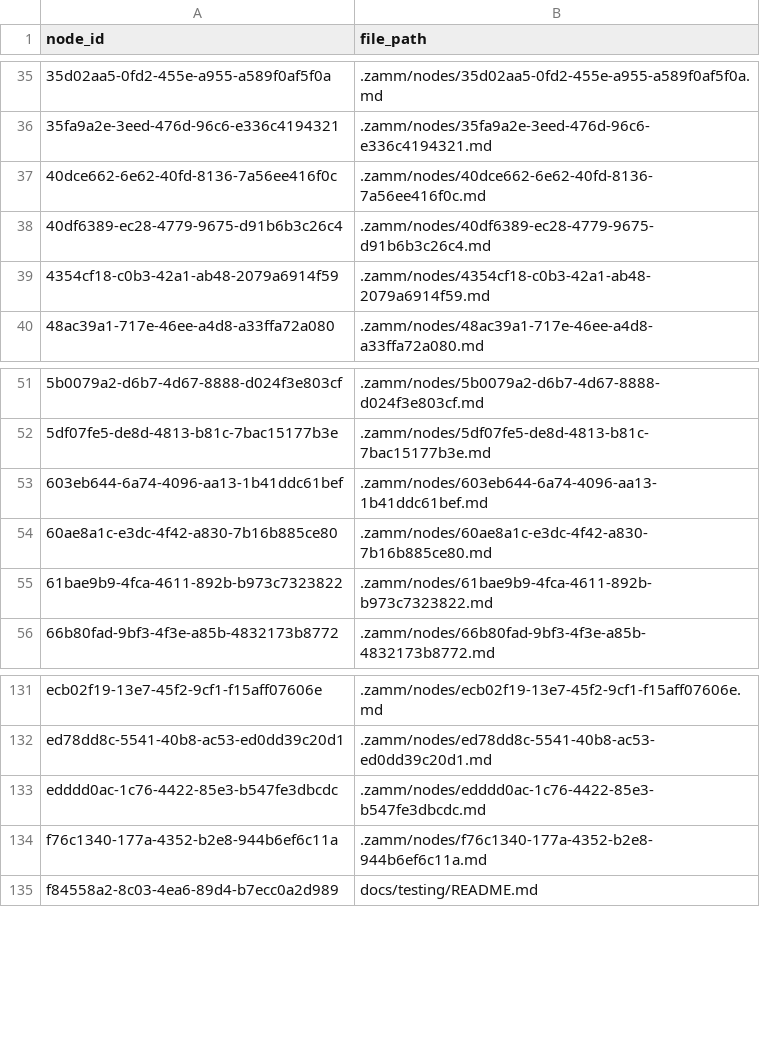
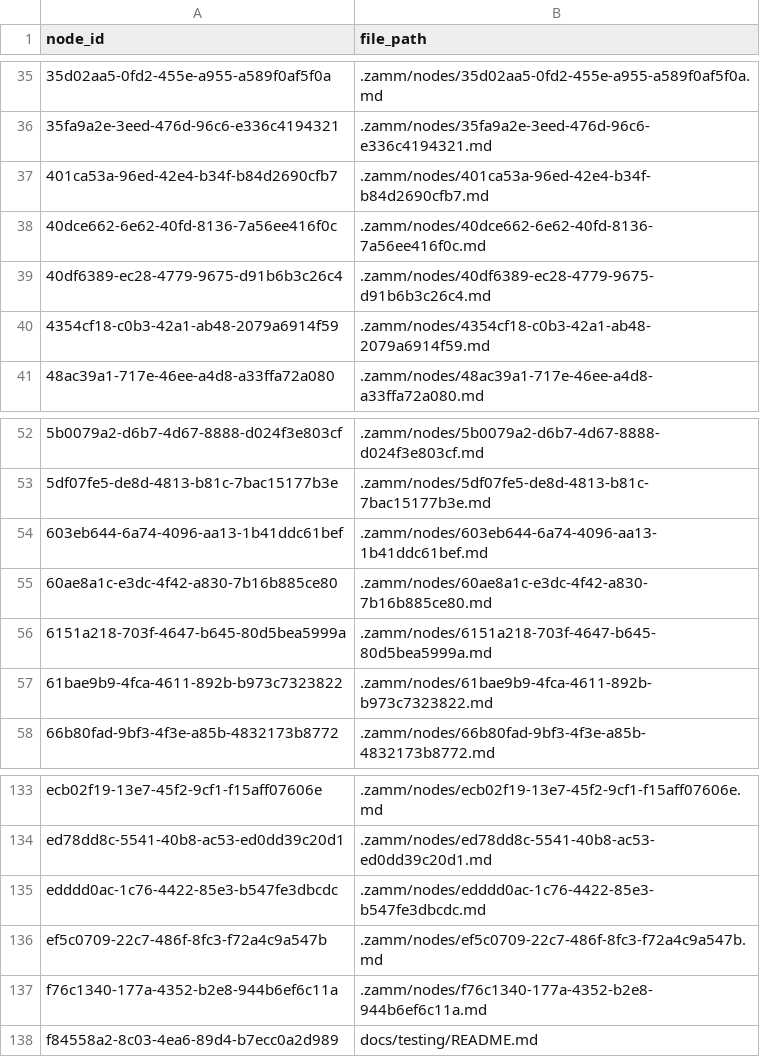
Before and after one commit to zamm-dev/zamm-golang-mvp-11, a CSV file: .zamm/node-files.csv, drawn as a sheet; only a part is shown, gaps mark what is left out.

```diff
--- a/.zamm/node-files.csv
+++ b/.zamm/node-files.csv
@@ -36,2 +36,3 @@ node_id,file_path
 35fa9a2e-3eed-476d-96c6-e336c4194321,.zamm/nodes/35fa9a2e-3eed-476d-96c6-e336c4194321.md
+401ca53a-96ed-42e4-b34f-b84d2690cfb7,.zamm/nodes/401ca53a-96ed-42e4-b34f-b84d2690cfb7.md
 40dce662-6e62-40fd-8136-7a56ee416f0c,.zamm/nodes/40dce662-6e62-40fd-8136-7a56ee416f0c.md
@@ -54,2 +55,3 @@ node_id,file_path
 60ae8a1c-e3dc-4f42-a830-7b16b885ce80,.zamm/nodes/60ae8a1c-e3dc-4f42-a830-7b16b885ce80.md
+6151a218-703f-4647-b645-80d5bea5999a,.zamm/nodes/6151a218-703f-4647-b645-80d5bea5999a.md
 61bae9b9-4fca-4611-892b-b973c7323822,.zamm/nodes/61bae9b9-4fca-4611-892b-b973c7323822.md
@@ -133,2 +135,3 @@ ed78dd8c-5541-40b8-ac53-ed0dd39c20d1,.zamm/nodes/ed78dd8c-5541-40b8-ac53-ed0dd39
 edddd0ac-1c76-4422-85e3-b547fe3dbcdc,.zamm/nodes/edddd0ac-1c76-4422-85e3-b547fe3dbcdc.md
+ef5c0709-22c7-486f-8fc3-f72a4c9a547b,.zamm/nodes/ef5c0709-22c7-486f-8fc3-f72a4c9a547b.md
 f76c1340-177a-4352-b2e8-944b6ef6c11a,.zamm/nodes/f76c1340-177a-4352-b2e8-944b6ef6c11a.md
```
Also changed, not shown: .zamm/commit-links.csv, .zamm/spec-links.csv, 3 other files.
